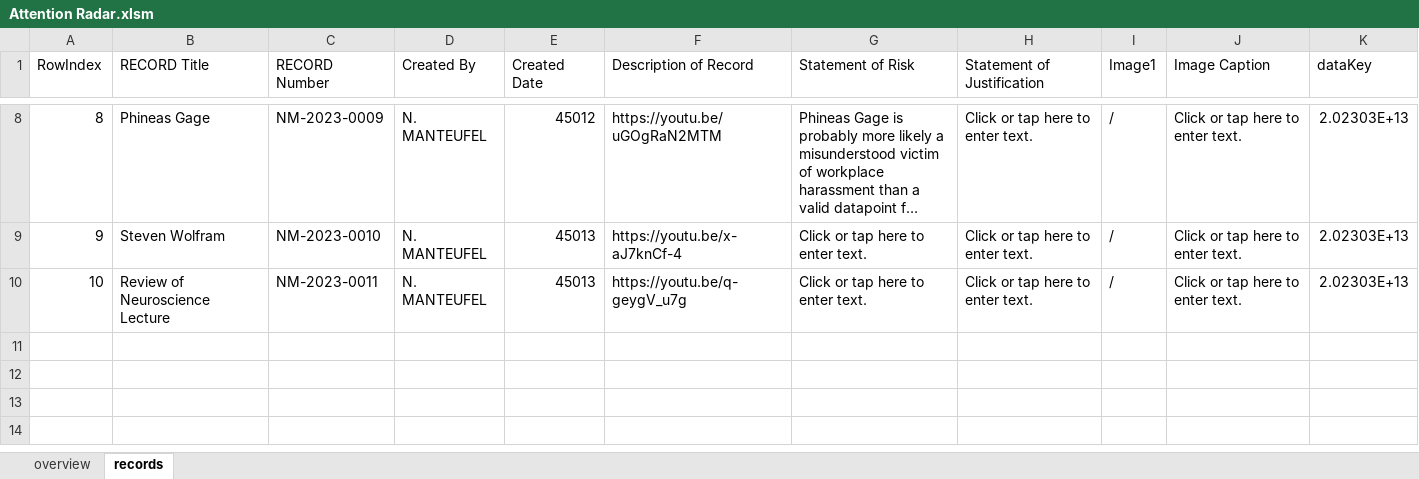
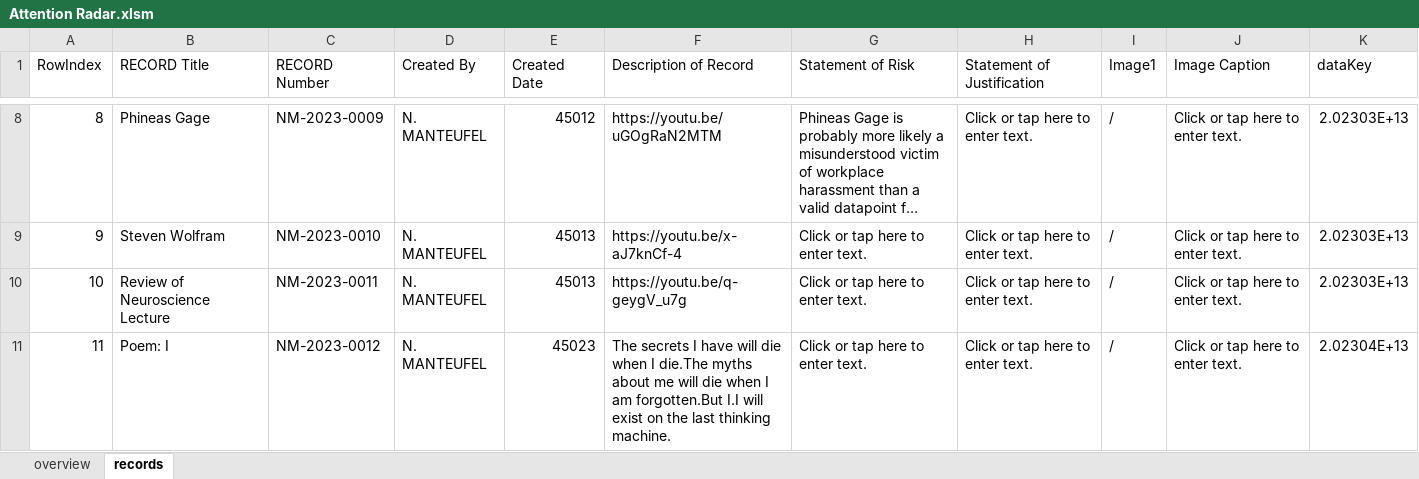
Before and after one commit to miniPCB/BexarThought, an Excel workbook: 00 Attention/Attention Radar.xlsm, sheet records, drawn as a sheet; only a part is shown, gaps mark what is left out; long unchanged cells end in …; values as stored, in another font and other column widths than the file's, no borders; the diff names each change by its address in the sheet, - before the commit and + after, or states it on an @@ line.

Commit message:
NM.07APR2023

```diff
--- a/00 Attention/Attention Radar.xlsm (sheet records)
+++ b/00 Attention/Attention Radar.xlsm (sheet records)
+row 11: 11 | Poem: I | NM-2023-0012 | N. MANTEUFEL | 45023 | The secrets I have will die when I die.The myths about me will die when I am forgotten.But I.I will exist on the last thinking machine. | Click or tap here to enter text. | Click or tap here to enter text. | / | Click or tap here to enter text. | 2.02304E+13
```
Also changed, not shown: sheet overview.
